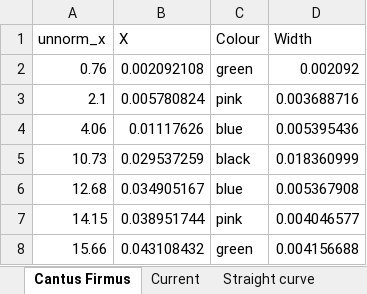
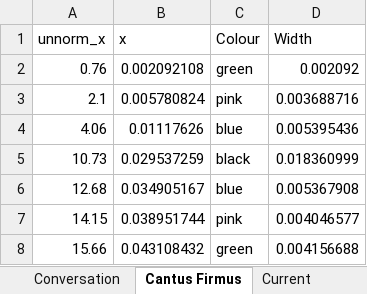
Before and after one commit to hettysymes/op_art_generator, an Excel workbook: analysis/op_art_analysis.xlsx, sheet Cantus Firmus, drawn as a sheet; only a part is shown; values as stored, in another font and other column widths than the file's, no borders; charts and pictures and table styles not drawn; the diff names each change by its address in the sheet, - before the commit and + after, or states it on an @@ line.

```diff
--- a/analysis/op_art_analysis.xlsx (sheet Cantus Firmus)
+++ b/analysis/op_art_analysis.xlsx (sheet Cantus Firmus)
+sheet tab: Conversation
-B1: X
+B1: x
```
Also changed, not shown: sheet Movement In Squares, sheet Straight curve, sheet Blaze, formulas that keep their value, hidden cells, charts or pictures, 5 other files.
